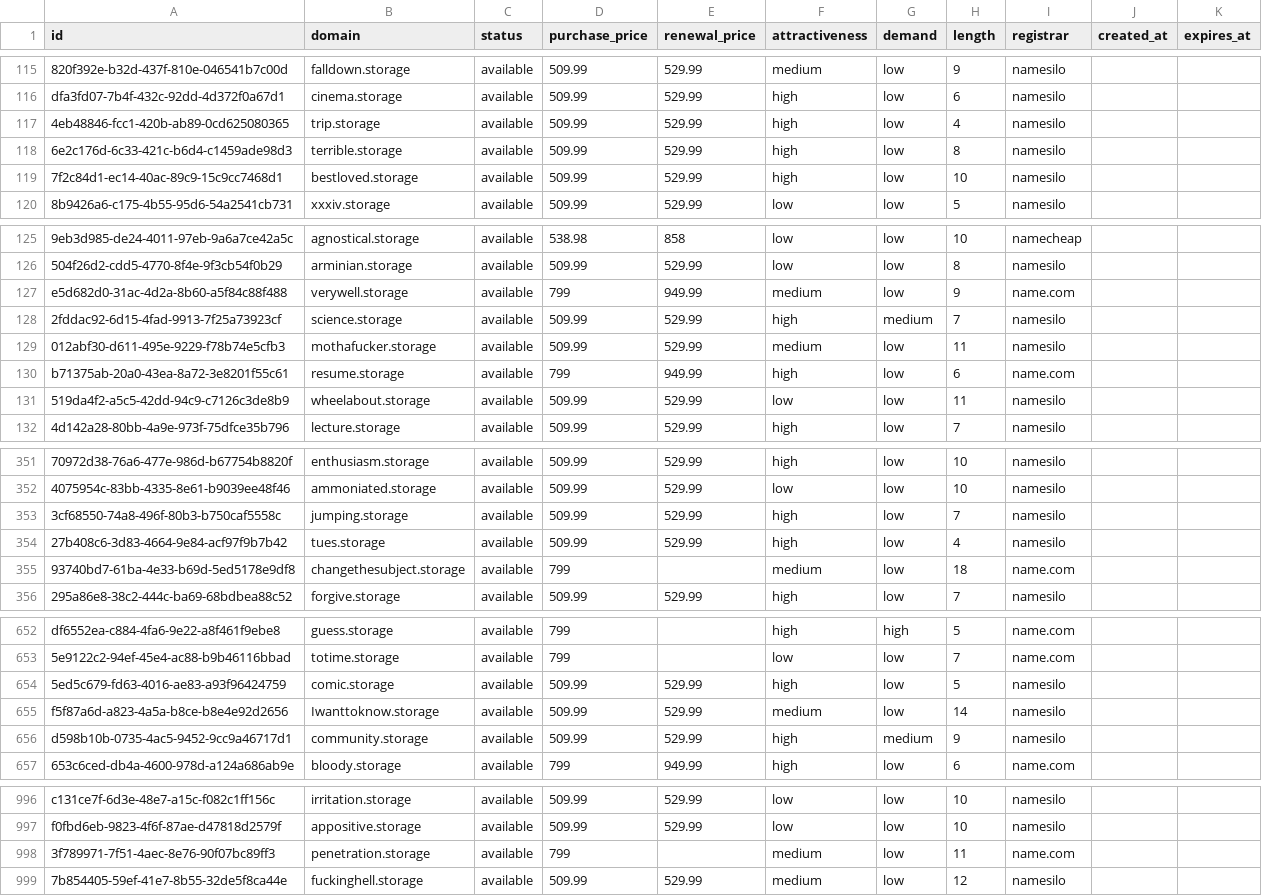
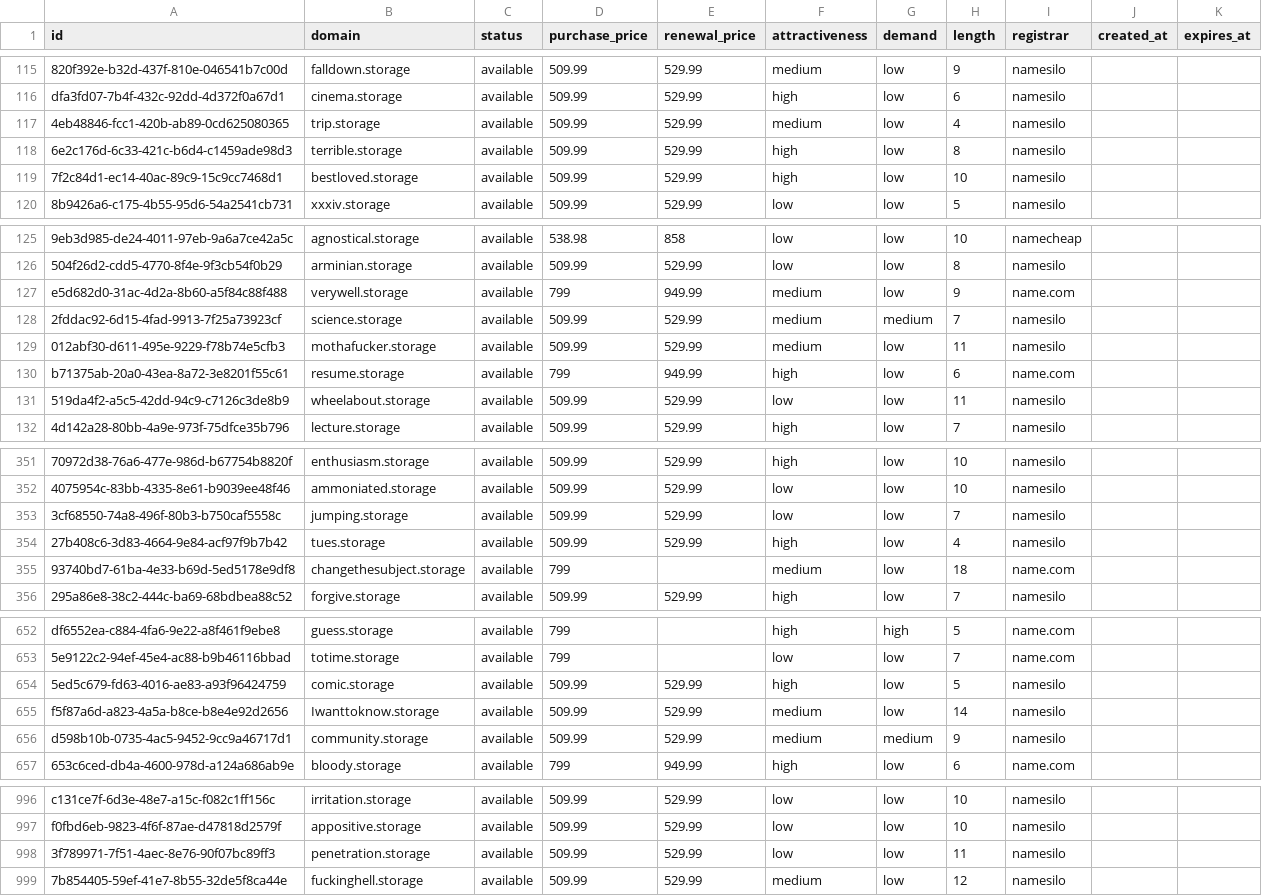
Before and after one commit to UniqueDomains/storage-oneword-domains, a CSV file: storage.csv, drawn as a sheet; only a part is shown, gaps mark what is left out; the diff covers the shown part only; the diff names each change by its address in the sheet, - before the commit and + after, or states it on an @@ line.

Commit message:
Domains update

```diff
--- a/storage.csv
+++ b/storage.csv
-F117 (attractiveness): high
+F117 (attractiveness): medium
-F128 (attractiveness): high
+F128 (attractiveness): medium
-F353 (attractiveness): high
+F353 (attractiveness): low
-F656 (attractiveness): high
+F656 (attractiveness): medium
-D998 (purchase_price): 799
+D998 (purchase_price): 509.99
-E998 (renewal_price): (empty)
+E998 (renewal_price): 529.99
-F998 (attractiveness): medium
+F998 (attractiveness): low
-I998 (registrar): name.com
+I998 (registrar): namesilo
```
Also changed, not shown: 1 edited cell elsewhere in this file, 4 other files.
